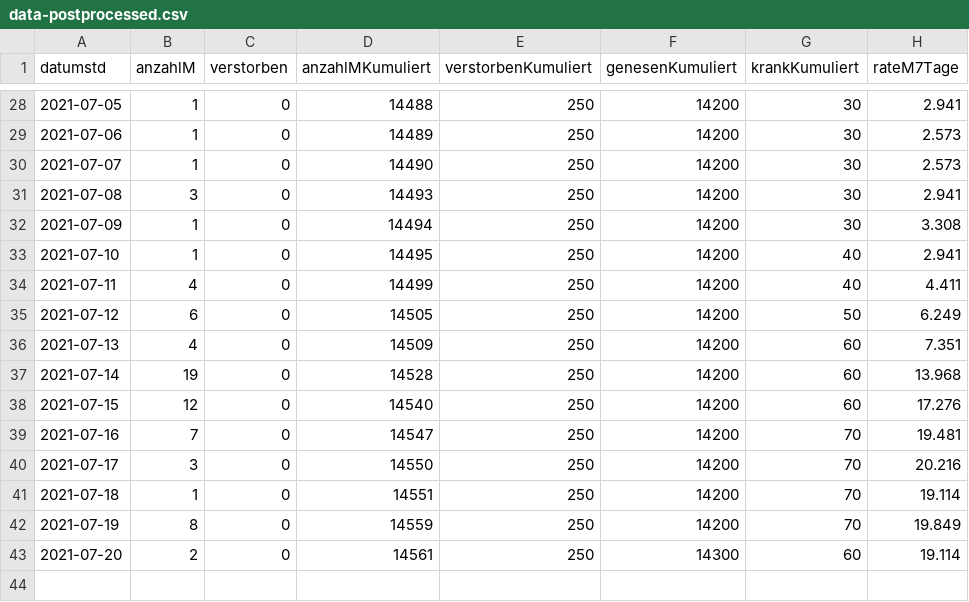
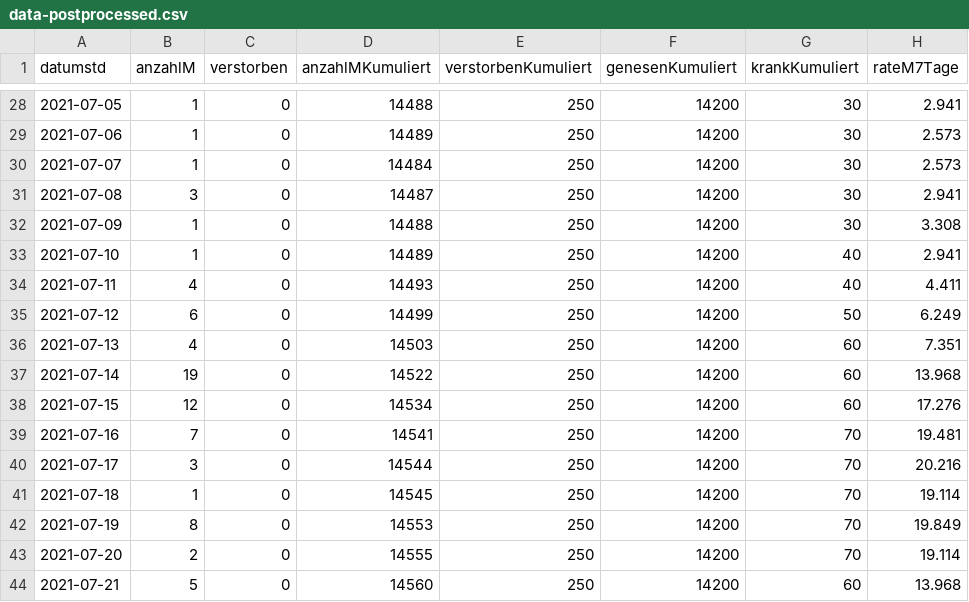
Before and after one commit to solygen/flat-covid19-oberberg, a CSV file: data-postprocessed.csv, drawn as a sheet; only a part is shown, gaps mark what is left out.

Commit message:
Flat: latest data (2021-07-22T06:05:44.155Z) {   "date": "2021-07-22T06:05:44.155Z",   "files": [     {       "name": "data-history.csv",       "deltaBytes": 1096,       "source": "https://www.lzg.nrw.de/covid19/daten/covid19_5374.csv"     },     {       "name": "data-postprocessed.csv",       "deltaBytes": 42,       "source": "https://www.lzg.nrw.de/covid19/daten/covid19_5374.csv"     },     {       "name": "data.csv",       "deltaBytes": 6,       "source": "https://www.lzg.nrw.de/covid19/daten/covid19_5374.csv"     }   ] }

```diff
--- a/data-postprocessed.csv
+++ b/data-postprocessed.csv
@@ -29,15 +29,16 @@ datumstd,anzahlM,verstorben,anzahlMKumuliert,verstorbenKumuliert,genesenKumulier
 2021-07-06,1,0,14489,250,14200,30,2.573
-2021-07-07,1,0,14490,250,14200,30,2.573
-2021-07-08,3,0,14493,250,14200,30,2.941
-2021-07-09,1,0,14494,250,14200,30,3.308
-2021-07-10,1,0,14495,250,14200,40,2.941
-2021-07-11,4,0,14499,250,14200,40,4.411
-2021-07-12,6,0,14505,250,14200,50,6.249
-2021-07-13,4,0,14509,250,14200,60,7.351
-2021-07-14,19,0,14528,250,14200,60,13.968
-2021-07-15,12,0,14540,250,14200,60,17.276
-2021-07-16,7,0,14547,250,14200,70,19.481
-2021-07-17,3,0,14550,250,14200,70,20.216
-2021-07-18,1,0,14551,250,14200,70,19.114
-2021-07-19,8,0,14559,250,14200,70,19.849
-2021-07-20,2,0,14561,250,14300,60,19.114
+2021-07-07,1,0,14484,250,14200,30,2.573
+2021-07-08,3,0,14487,250,14200,30,2.941
+2021-07-09,1,0,14488,250,14200,30,3.308
+2021-07-10,1,0,14489,250,14200,40,2.941
+2021-07-11,4,0,14493,250,14200,40,4.411
+2021-07-12,6,0,14499,250,14200,50,6.249
+2021-07-13,4,0,14503,250,14200,60,7.351
+2021-07-14,19,0,14522,250,14200,60,13.968
+2021-07-15,12,0,14534,250,14200,60,17.276
+2021-07-16,7,0,14541,250,14200,70,19.481
+2021-07-17,3,0,14544,250,14200,70,20.216
+2021-07-18,1,0,14545,250,14200,70,19.114
+2021-07-19,8,0,14553,250,14200,70,19.849
+2021-07-20,2,0,14555,250,14200,70,19.114
+2021-07-21,5,0,14560,250,14200,60,13.968
```
Also changed, not shown: data-history.csv, data.csv.
